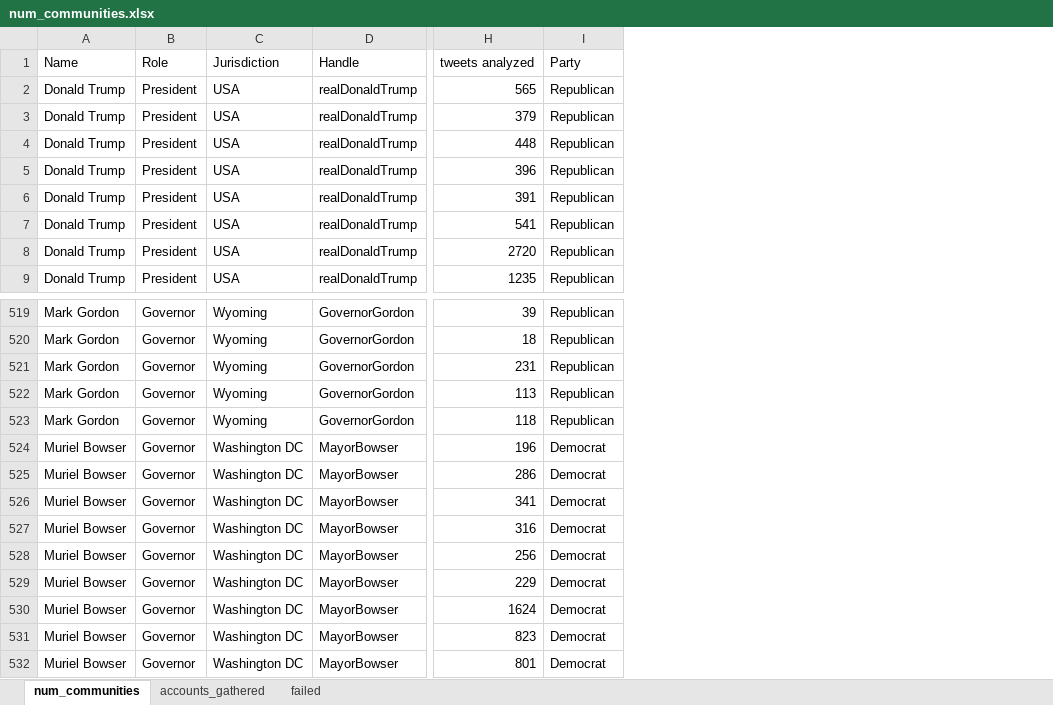
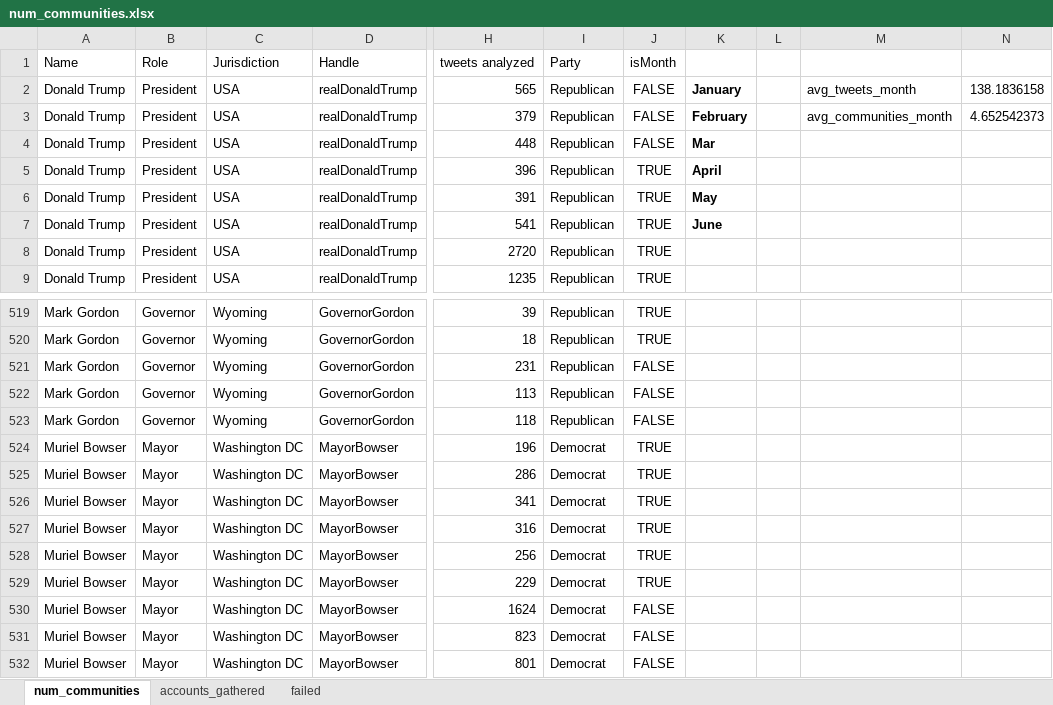
Before and after one commit to anazareth/tweet-proj, an Excel workbook: meta/num_communities.xlsx, sheet num_communities, drawn as a sheet; only a part is shown, gaps mark what is left out; values as stored, in another font and other column widths than the file's, no borders; conditional formats not drawn; the diff names each change by its address in the sheet, - before the commit and + after, or states it on an @@ line.

Commit message:
data update (samples)

```diff
--- a/meta/num_communities.xlsx (sheet num_communities)
+++ b/meta/num_communities.xlsx (sheet num_communities)
+column J (isMonth), rows 2-9: FALSE | FALSE | FALSE | TRUE | TRUE | TRUE | TRUE | TRUE; rows 519-532: TRUE | TRUE | FALSE | FALSE | FALSE | TRUE | TRUE | TRUE | TRUE | TRUE | TRUE | FALSE | FALSE | FALSE
+column K, rows 2-7: January | February | Mar | April | May | June
+column L, empty
+column M, rows 2-3: avg_tweets_month | avg_communities_month
+column N, rows 2-3: 138.1836158 | 4.652542373
-B524:B532 (Role): Governor
+B524:B532 (Role): Mayor
```
Also changed, not shown: 44 other files.
